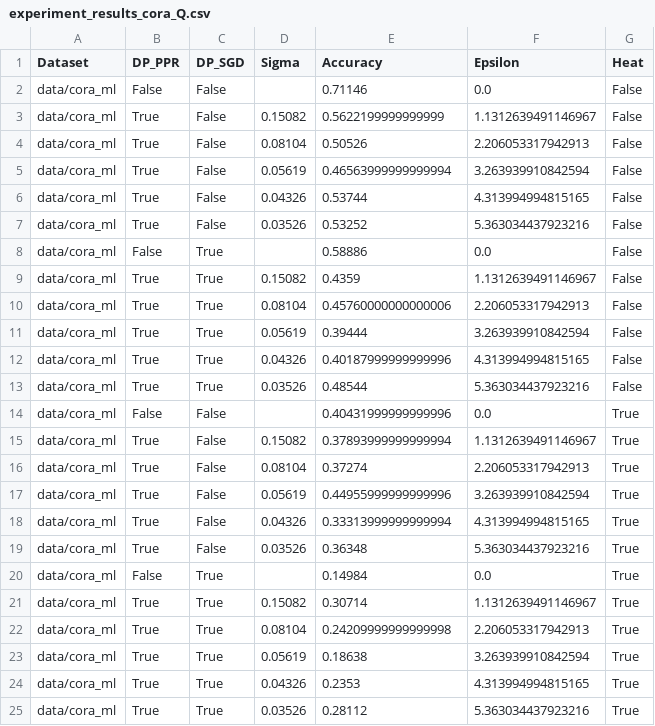
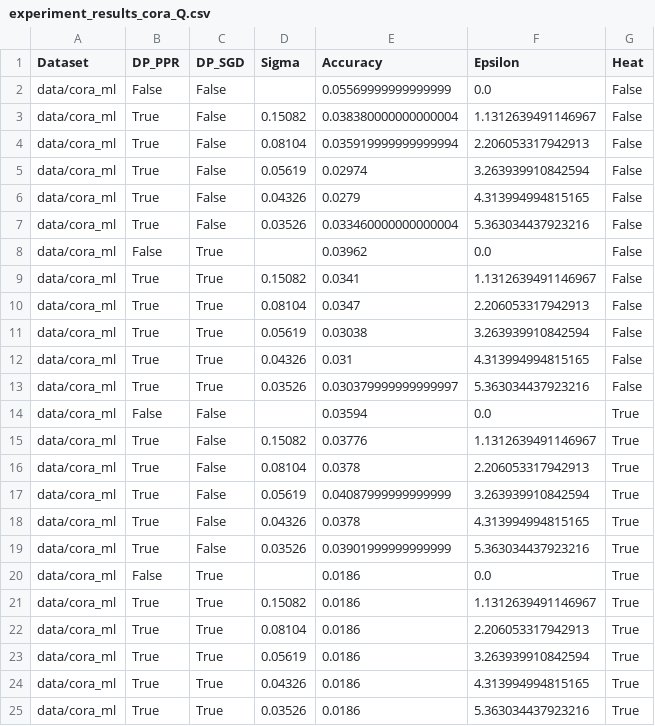
Before and after one commit to Arjun-BD/Project-Course, a CSV file: experiment_results_cora_Q.csv, drawn as a sheet.

```diff
--- a/experiment_results_cora_Q.csv
+++ b/experiment_results_cora_Q.csv
@@ -1,25 +1,25 @@
 Dataset,DP_PPR,DP_SGD,Sigma,Accuracy,Epsilon,Heat
-data/cora_ml,False,False,,0.71146,0.0,False
-data/cora_ml,True,False,0.15082,0.5622199999999999,1.1312639491146967,False
-data/cora_ml,True,False,0.08104,0.50526,2.206053317942913,False
-data/cora_ml,True,False,0.05619,0.46563999999999994,3.263939910842594,False
-data/cora_ml,True,False,0.04326,0.53744,4.313994994815165,False
-data/cora_ml,True,False,0.03526,0.53252,5.363034437923216,False
-data/cora_ml,False,True,,0.58886,0.0,False
-data/cora_ml,True,True,0.15082,0.4359,1.1312639491146967,False
-data/cora_ml,True,True,0.08104,0.45760000000000006,2.206053317942913,False
-data/cora_ml,True,True,0.05619,0.39444,3.263939910842594,False
-data/cora_ml,True,True,0.04326,0.40187999999999996,4.313994994815165,False
-data/cora_ml,True,True,0.03526,0.48544,5.363034437923216,False
-data/cora_ml,False,False,,0.40431999999999996,0.0,True
-data/cora_ml,True,False,0.15082,0.37893999999999994,1.1312639491146967,True
-data/cora_ml,True,False,0.08104,0.37274,2.206053317942913,True
-data/cora_ml,True,False,0.05619,0.44955999999999996,3.263939910842594,True
-data/cora_ml,True,False,0.04326,0.33313999999999994,4.313994994815165,True
-data/cora_ml,True,False,0.03526,0.36348,5.363034437923216,True
-data/cora_ml,False,True,,0.14984,0.0,True
-data/cora_ml,True,True,0.15082,0.30714,1.1312639491146967,True
-data/cora_ml,True,True,0.08104,0.24209999999999998,2.206053317942913,True
-data/cora_ml,True,True,0.05619,0.18638,3.263939910842594,True
-data/cora_ml,True,True,0.04326,0.2353,4.313994994815165,True
-data/cora_ml,True,True,0.03526,0.28112,5.363034437923216,True
+data/cora_ml,False,False,,0.05569999999999999,0.0,False
+data/cora_ml,True,False,0.15082,0.038380000000000004,1.1312639491146967,False
+data/cora_ml,True,False,0.08104,0.035919999999999994,2.206053317942913,False
+data/cora_ml,True,False,0.05619,0.02974,3.263939910842594,False
+data/cora_ml,True,False,0.04326,0.0279,4.313994994815165,False
+data/cora_ml,True,False,0.03526,0.033460000000000004,5.363034437923216,False
+data/cora_ml,False,True,,0.03962,0.0,False
+data/cora_ml,True,True,0.15082,0.0341,1.1312639491146967,False
+data/cora_ml,True,True,0.08104,0.0347,2.206053317942913,False
+data/cora_ml,True,True,0.05619,0.03038,3.263939910842594,False
+data/cora_ml,True,True,0.04326,0.031,4.313994994815165,False
+data/cora_ml,True,True,0.03526,0.030379999999999997,5.363034437923216,False
+data/cora_ml,False,False,,0.03594,0.0,True
+data/cora_ml,True,False,0.15082,0.03776,1.1312639491146967,True
+data/cora_ml,True,False,0.08104,0.0378,2.206053317942913,True
+data/cora_ml,True,False,0.05619,0.04087999999999999,3.263939910842594,True
+data/cora_ml,True,False,0.04326,0.0378,4.313994994815165,True
+data/cora_ml,True,False,0.03526,0.03901999999999999,5.363034437923216,True
+data/cora_ml,False,True,,0.0186,0.0,True
+data/cora_ml,True,True,0.15082,0.0186,1.1312639491146967,True
+data/cora_ml,True,True,0.08104,0.0186,2.206053317942913,True
+data/cora_ml,True,True,0.05619,0.0186,3.263939910842594,True
+data/cora_ml,True,True,0.04326,0.0186,4.313994994815165,True
+data/cora_ml,True,True,0.03526,0.0186,5.363034437923216,True
```
Also changed, not shown: experiment_results_cora_gravity.csv, experiment_results_feature_aware_5ite_r.csv, 7 other files.
